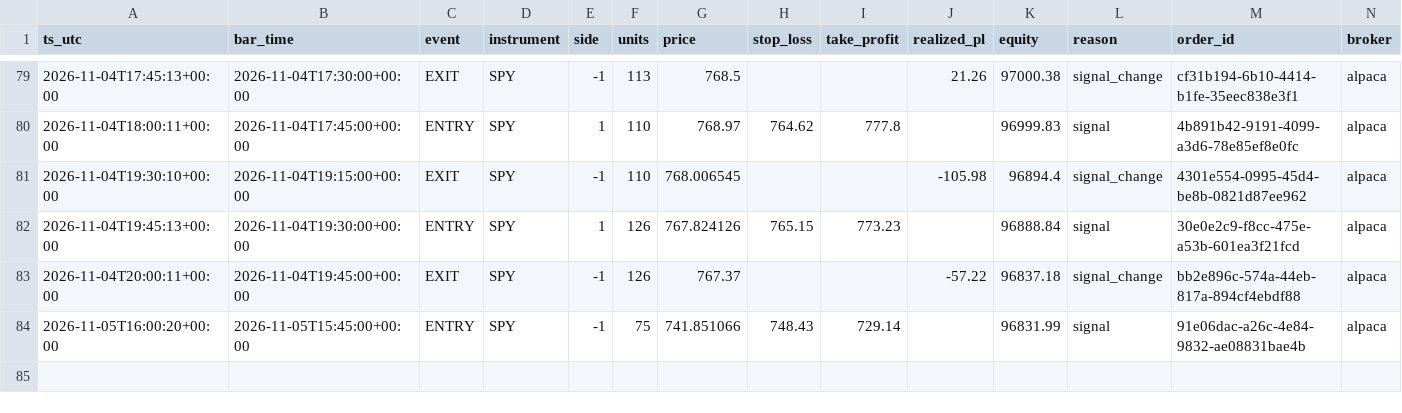
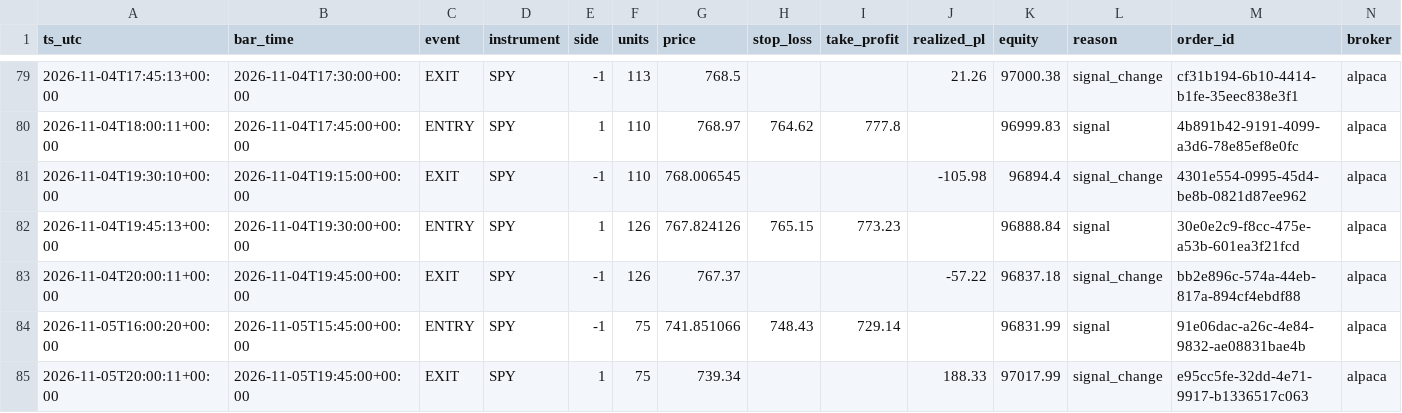
Before and after one commit to hmjag07/Quants, a CSV file: trades.csv, drawn as a sheet; only a part is shown, gaps mark what is left out; the diff names each change by its address in the sheet, - before the commit and + after, or states it on an @@ line.

```diff
--- a/trades.csv
+++ b/trades.csv
+row 85: 2026-11-05T20:00:11+00:00 | 2026-11-05T19:45:00+00:00 | EXIT | SPY | 1 | 75 | 739.34 |  |  | 188.33 | 97017.99 | signal_change | e95cc5fe-32dd-4e71-9917-b1336517c063 | alpaca
```
Also changed, not shown: equity_curve.csv.
